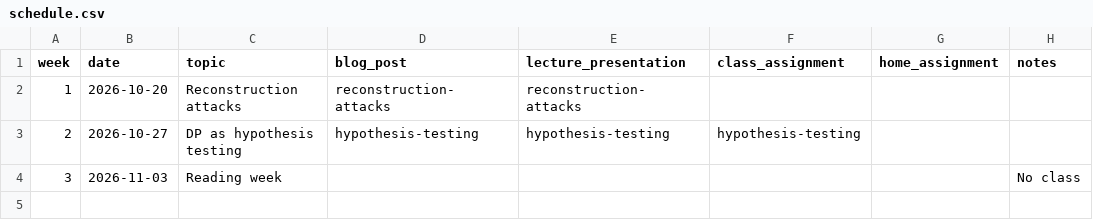
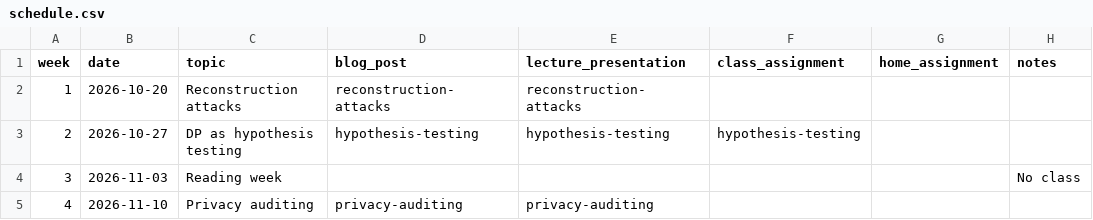
Before and after one commit to applied-dp-course/website, a CSV file: content/offerings/2026-fall/schedule.csv, drawn as a sheet.

Commit message:
Add privacy auditing lecture website

```diff
--- a/content/offerings/2026-fall/schedule.csv
+++ b/content/offerings/2026-fall/schedule.csv
@@ -4 +4,2 @@ week,date,topic,blog_post,lecture_presentation,class_assignment,home_assignment,
 3,2026-11-03,Reading week,,,,,No class
+4,2026-11-10,Privacy auditing,privacy-auditing,privacy-auditing,,
```
Also changed, not shown: 18 other files.
